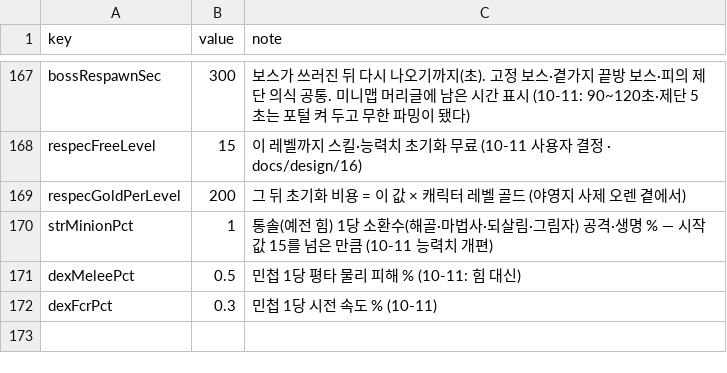
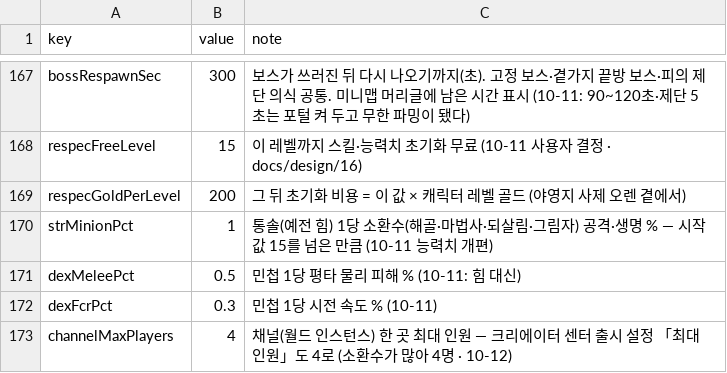
Before and after one commit to mogoshop/catch-and-keep, a CSV file: data/config.csv, drawn as a sheet; only a part is shown, gaps mark what is left out; the diff names each change by its address in the sheet, - before the commit and + after, or states it on an @@ line.

```diff
--- a/data/config.csv
+++ b/data/config.csv
+row 173: channelMaxPlayers | 4 | 채널(월드 인스턴스) 한 곳 최대 인원 — 크리에이터 센터 출시 설정 「최대 인원」도 4로 (소환수가 많아 4명 · 10-12)
```
Also changed, not shown: 5 other files.
